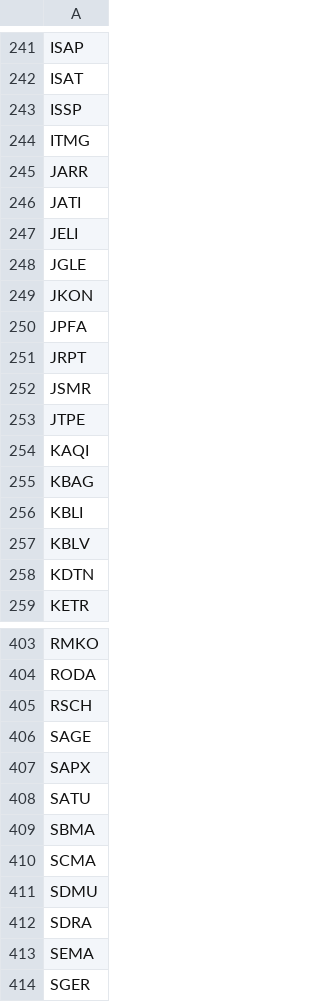
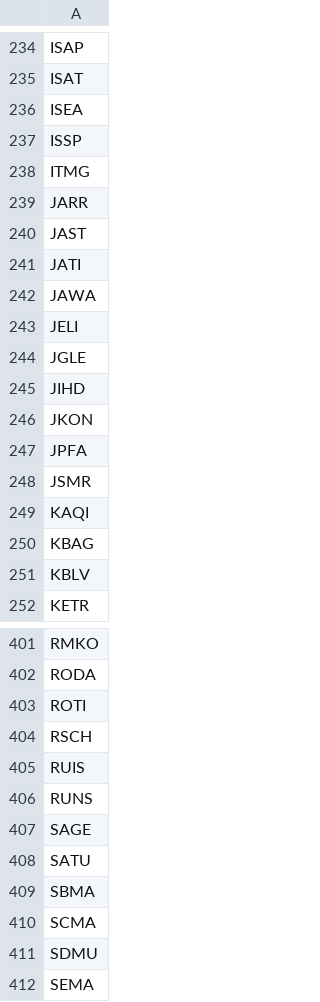
Before and after one commit to fakihatuabdi/IDX-i-Screener, a CSV file: scrapers/idx-fundamentals/data/watchlist.csv, drawn as a sheet; only a part is shown, gaps mark what is left out; the shorter side is filled out with more unchanged rows; removed rows and columns are numbered as before the commit, all else as after; the diff covers the shown part only; the diff names each change by its address in the sheet, - before the commit and + after, or states it on an @@ line.

```diff
--- a/scrapers/idx-fundamentals/data/watchlist.csv
+++ b/scrapers/idx-fundamentals/data/watchlist.csv
+row 236: ISEA
+row 240: JAST
+row 242: JAWA
+row 245: JIHD
-row 251: JRPT
-row 253: JTPE
-row 256: KBLI
-row 258: KDTN
+row 403: ROTI
+row 405: RUIS
+row 406: RUNS
-row 407: SAPX
-row 412: SDRA
```
Also changed, not shown: 28 added rows, 29 removed rows and 6 edited cells elsewhere in this file, 3 other files.
